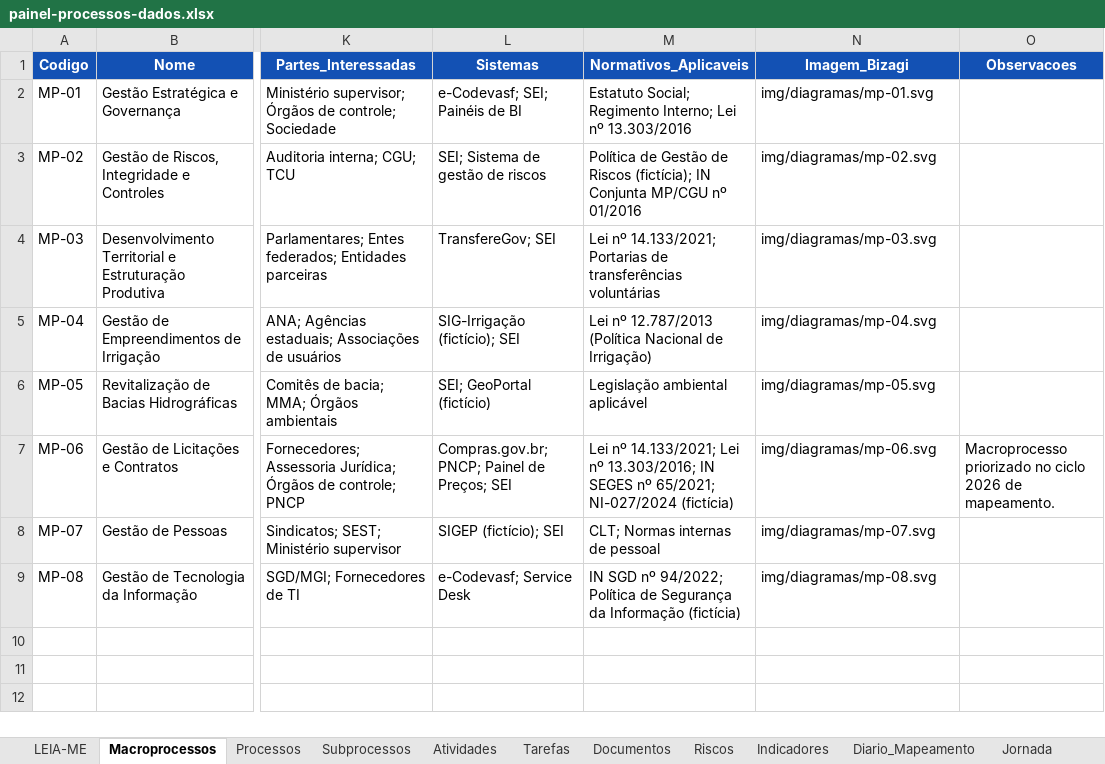
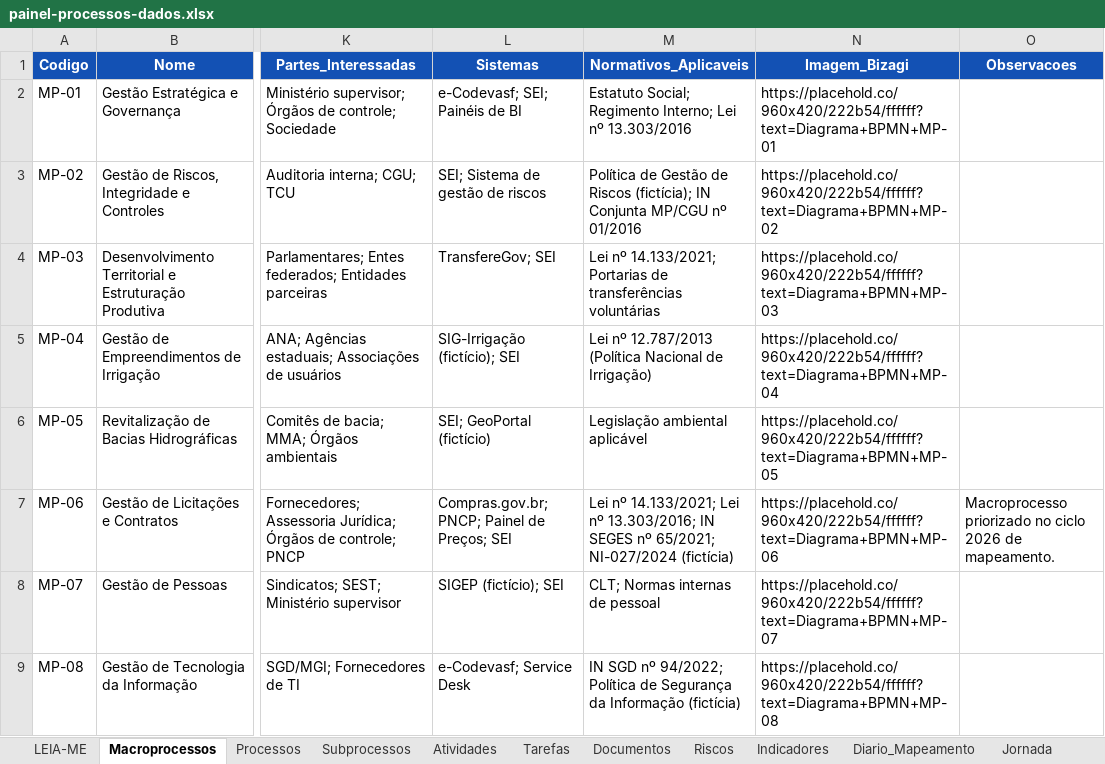
Before and after one commit to ordonescodevasf/painel_de_processos, an Excel workbook: data/painel-processos-dados.xlsx, sheet Macroprocessos, drawn as a sheet; only a part is shown, gaps mark what is left out; values as stored, in another font and other column widths than the file's, no borders; charts and pictures not drawn; the diff names each change by its address in the sheet, - before the commit and + after, or states it on an @@ line.

```diff
--- a/data/painel-processos-dados.xlsx (sheet Macroprocessos)
+++ b/data/painel-processos-dados.xlsx (sheet Macroprocessos)
-N2 (Imagem_Bizagi): img/diagramas/mp-01.svg
+N2 (Imagem_Bizagi): https://placehold.co/960x420/222b54/ffffff?text=Diagrama+BPMN+MP-01
-N3 (Imagem_Bizagi): img/diagramas/mp-02.svg
+N3 (Imagem_Bizagi): https://placehold.co/960x420/222b54/ffffff?text=Diagrama+BPMN+MP-02
-N4 (Imagem_Bizagi): img/diagramas/mp-03.svg
+N4 (Imagem_Bizagi): https://placehold.co/960x420/222b54/ffffff?text=Diagrama+BPMN+MP-03
-N5 (Imagem_Bizagi): img/diagramas/mp-04.svg
+N5 (Imagem_Bizagi): https://placehold.co/960x420/222b54/ffffff?text=Diagrama+BPMN+MP-04
-N6 (Imagem_Bizagi): img/diagramas/mp-05.svg
+N6 (Imagem_Bizagi): https://placehold.co/960x420/222b54/ffffff?text=Diagrama+BPMN+MP-05
-N7 (Imagem_Bizagi): img/diagramas/mp-06.svg
+N7 (Imagem_Bizagi): https://placehold.co/960x420/222b54/ffffff?text=Diagrama+BPMN+MP-06
-N8 (Imagem_Bizagi): img/diagramas/mp-07.svg
+N8 (Imagem_Bizagi): https://placehold.co/960x420/222b54/ffffff?text=Diagrama+BPMN+MP-07
-N9 (Imagem_Bizagi): img/diagramas/mp-08.svg
+N9 (Imagem_Bizagi): https://placehold.co/960x420/222b54/ffffff?text=Diagrama+BPMN+MP-08
```
Also changed, not shown: sheet Processos, sheet Subprocessos, sheet Atividades, sheet LEIA-ME, sheet Glossario, sheet Diario_Mapeamento, 3 more sheets, 7 other files.
